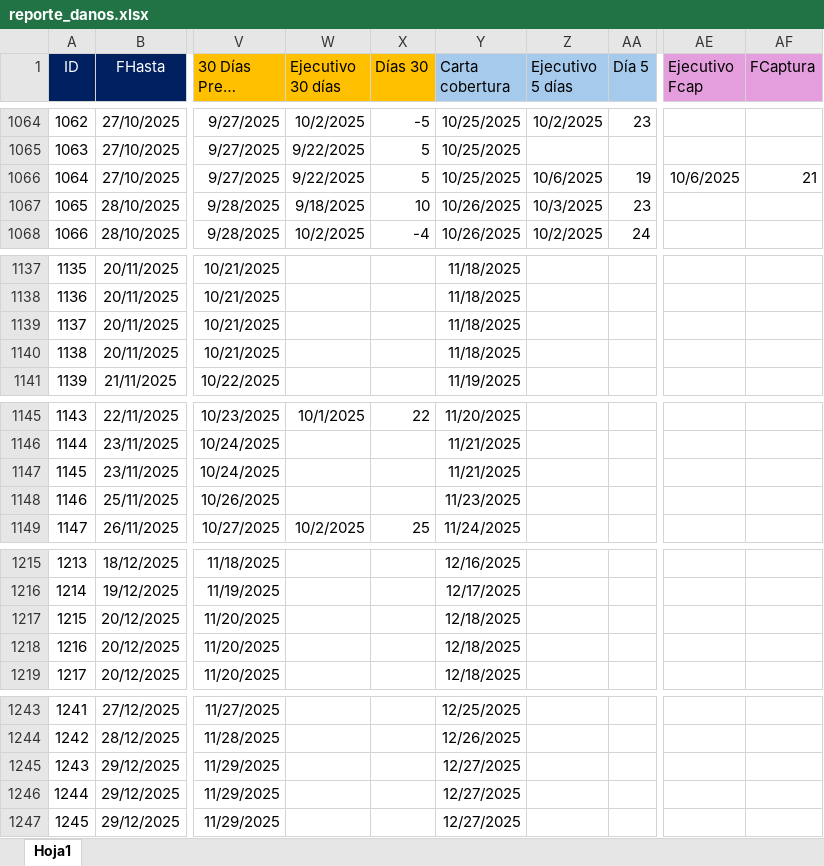
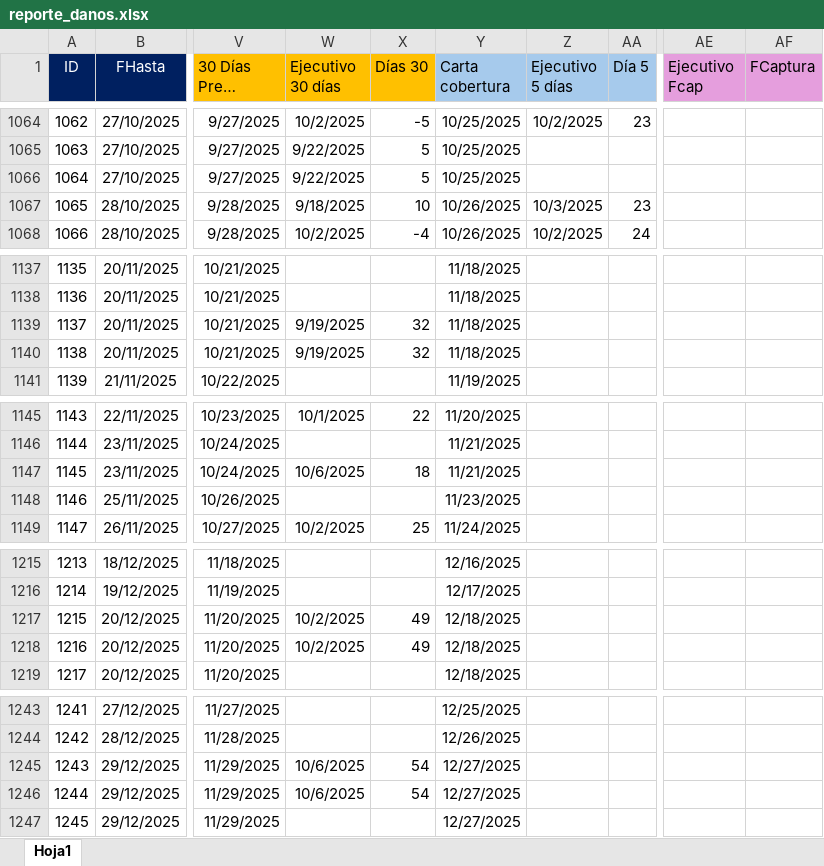
Before and after one commit to lair65/dashboard-danos-seguimiento, an Excel workbook: reporte_danos.xlsx, sheet Hoja1, drawn as a sheet; only a part is shown, gaps mark what is left out; long unchanged cells end in …; values as stored, in another font and other column widths than the file's, no borders; the diff covers the shown part only; the diff names each change by its address in the sheet, - before the commit and + after, or states it on an @@ line.

Commit message:
feat: excel update

```diff
--- a/reporte_danos.xlsx (sheet Hoja1)
+++ b/reporte_danos.xlsx (sheet Hoja1)
-Z1066 (Ejecutivo 5 días): 10/6/2025
+Z1066 (Ejecutivo 5 días): (empty)
-AA1066 (Día 5): 19
+AA1066 (Día 5): (empty)
-AE1066 (Ejecutivo Fcap): 10/6/2025
+AE1066 (Ejecutivo Fcap): (empty)
-AF1066 (FCaptura): 21
+AF1066 (FCaptura): (empty)
-W1139:W1140 (Ejecutivo 30 días): (empty)
+W1139:W1140 (Ejecutivo 30 días): 9/19/2025
-X1139:X1140 (Días 30): (empty)
+X1139:X1140 (Días 30): 32
-W1147 (Ejecutivo 30 días): (empty)
+W1147 (Ejecutivo 30 días): 10/6/2025
-X1147 (Días 30): (empty)
+X1147 (Días 30): 18
-W1217:W1218 (Ejecutivo 30 días): (empty)
+W1217:W1218 (Ejecutivo 30 días): 10/2/2025
-X1217:X1218 (Días 30): (empty)
+X1217:X1218 (Días 30): 49
-W1245:W1246 (Ejecutivo 30 días): (empty)
+W1245:W1246 (Ejecutivo 30 días): 10/6/2025
-X1245:X1246 (Días 30): (empty)
+X1245:X1246 (Días 30): 54
```
Also changed, not shown: 2 edited cells elsewhere in this sheet.
